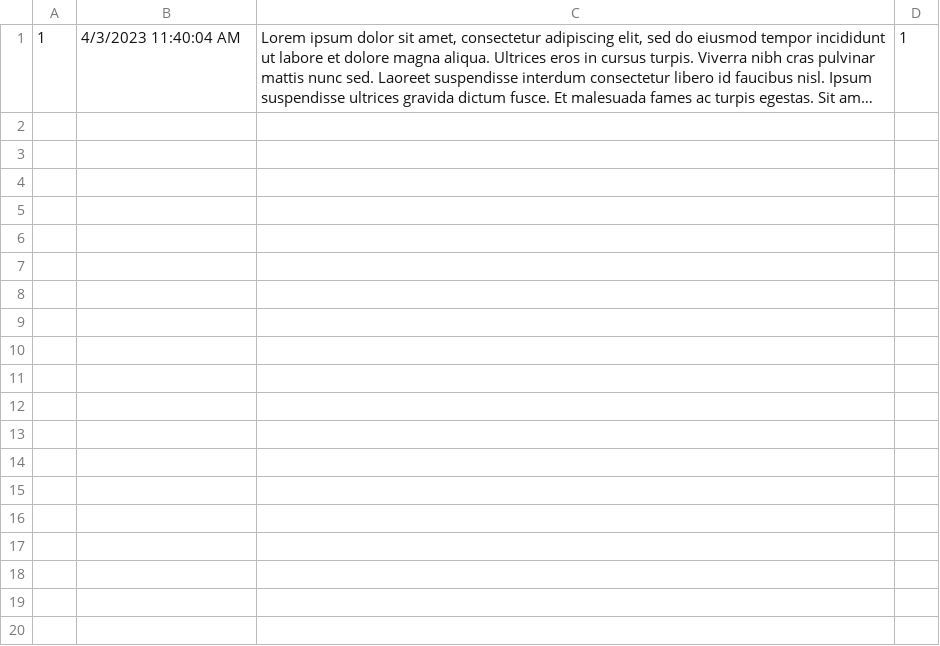
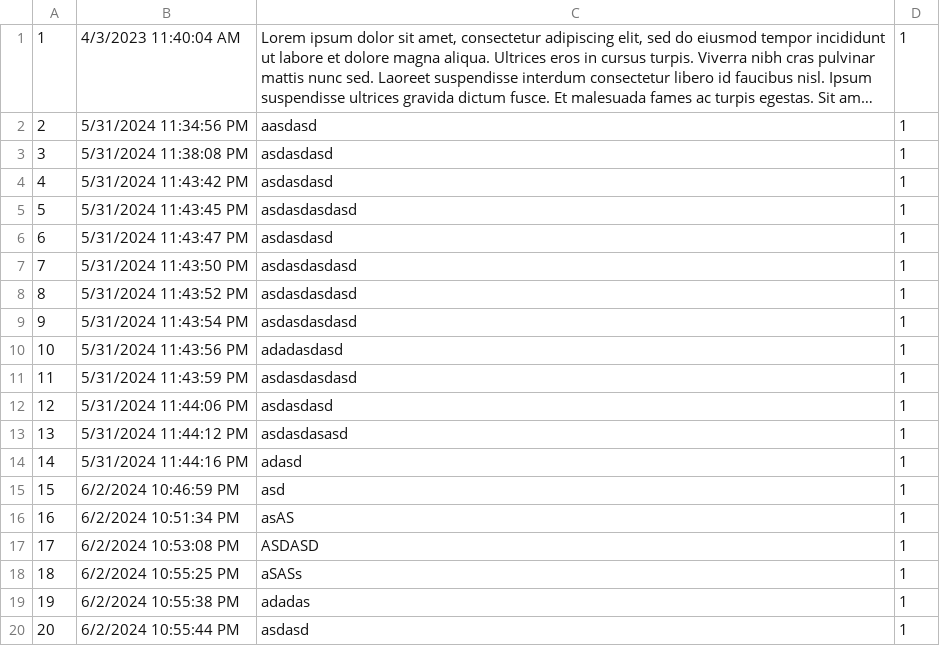
Before and after one commit to kzi-nastava/sims-ra-2024-group-2-team-d, a CSV file: Resources/Data/comments.csv, drawn as a sheet; long unchanged cells end in …; the diff names each change by its address in the sheet, - before the commit and + after, or states it on an @@ line.

```diff
--- a/Resources/Data/comments.csv
+++ b/Resources/Data/comments.csv
+row 2: 2 | 5/31/2024 11:34:56 PM | aasdasd | 1
+row 3: 3 | 5/31/2024 11:38:08 PM | asdasdasd | 1
+row 4: 4 | 5/31/2024 11:43:42 PM | asdasdasd | 1
+row 5: 5 | 5/31/2024 11:43:45 PM | asdasdasdasd | 1
+row 6: 6 | 5/31/2024 11:43:47 PM | asdasdasd | 1
+row 7: 7 | 5/31/2024 11:43:50 PM | asdasdasdasd | 1
+row 8: 8 | 5/31/2024 11:43:52 PM | asdasdasdasd | 1
+row 9: 9 | 5/31/2024 11:43:54 PM | asdasdasdasd | 1
+row 10: 10 | 5/31/2024 11:43:56 PM | adadasdasd | 1
+row 11: 11 | 5/31/2024 11:43:59 PM | asdasdasdasd | 1
+row 12: 12 | 5/31/2024 11:44:06 PM | asdasdasd | 1
+row 13: 13 | 5/31/2024 11:44:12 PM | asdasdasasd | 1
+row 14: 14 | 5/31/2024 11:44:16 PM | adasd | 1
+row 15: 15 | 6/2/2024 10:46:59 PM | asd | 1
+row 16: 16 | 6/2/2024 10:51:34 PM | asAS | 1
+row 17: 17 | 6/2/2024 10:53:08 PM | ASDASD | 1
+row 18: 18 | 6/2/2024 10:55:25 PM | aSASs | 1
+row 19: 19 | 6/2/2024 10:55:38 PM | adadas | 1
+row 20: 20 | 6/2/2024 10:55:44 PM | asdasd | 1
```
Also changed, not shown: 26 other files.
